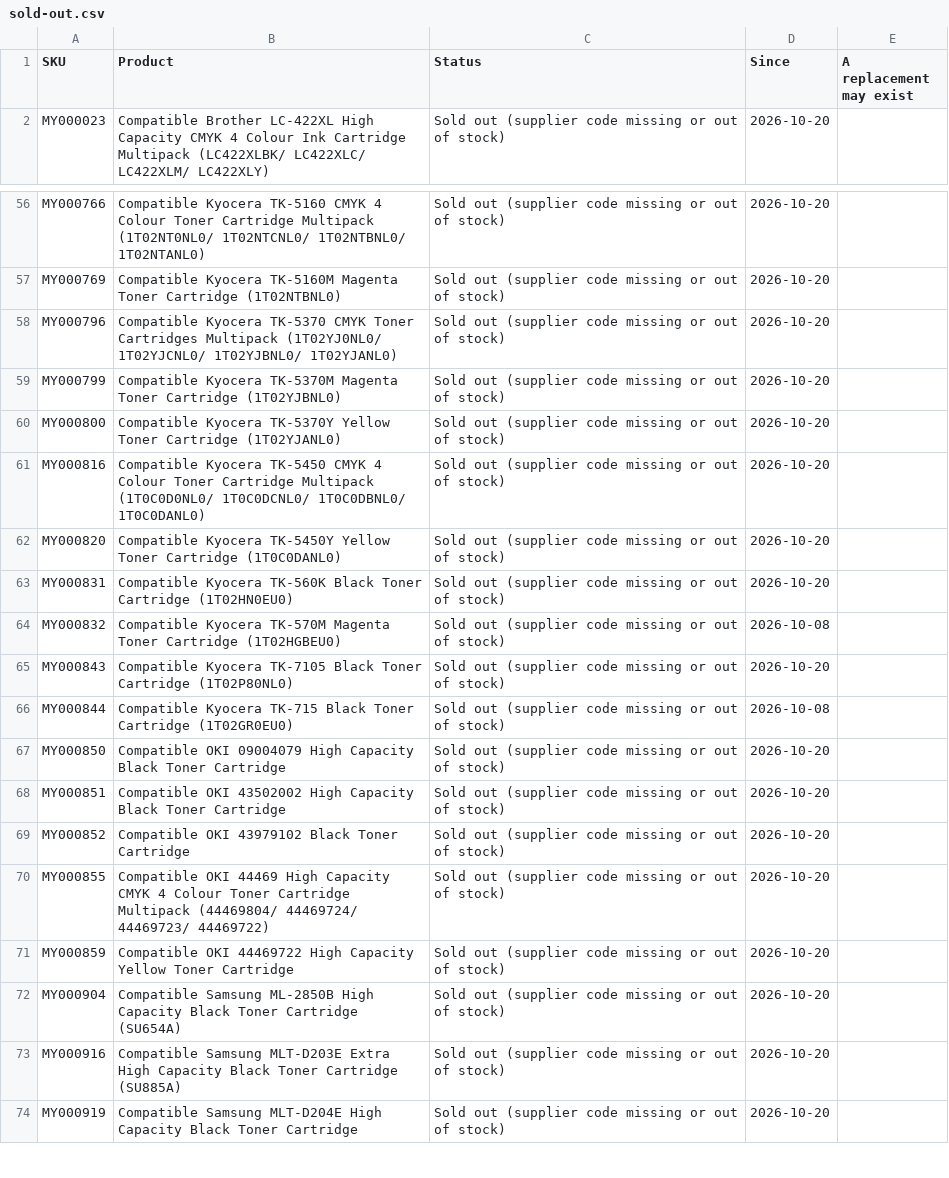
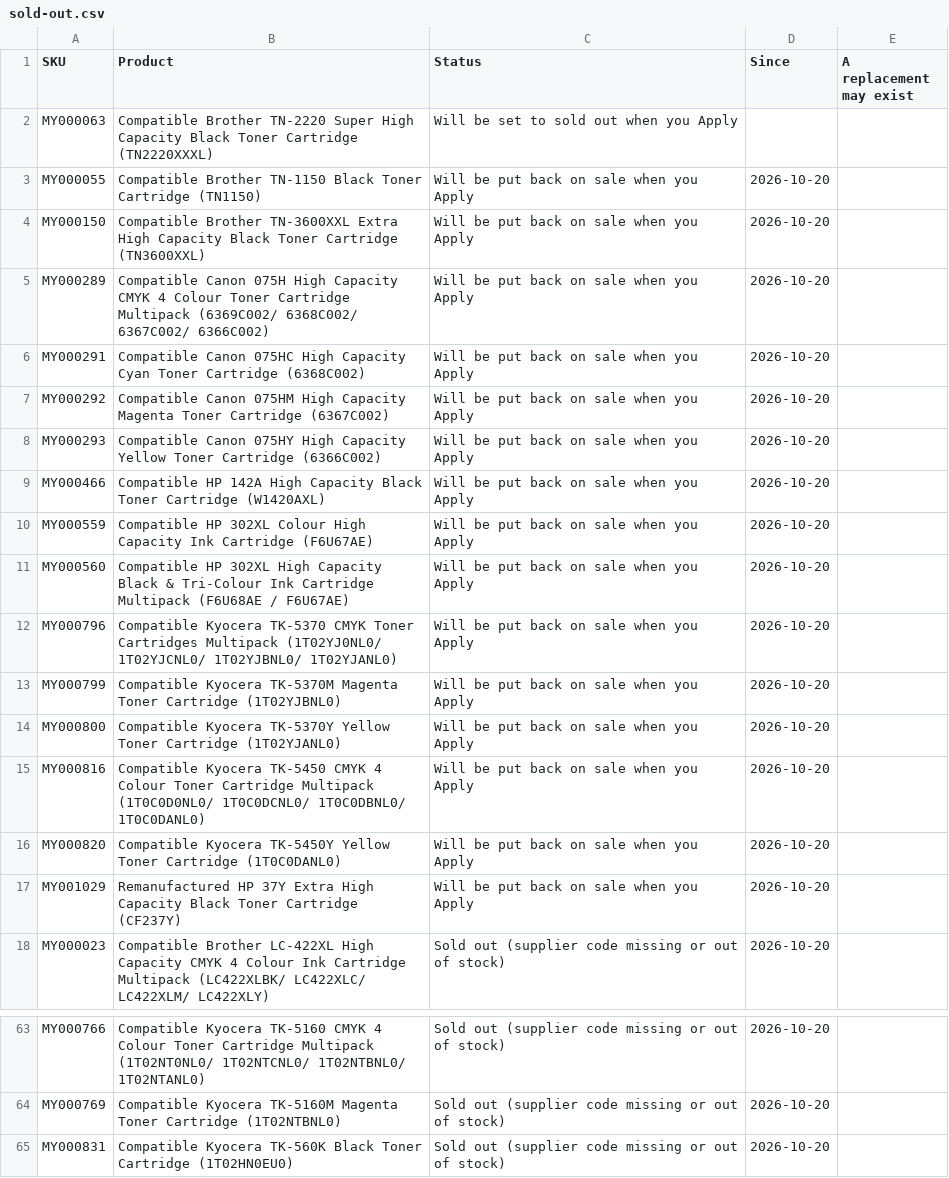
Before and after one commit to Gruffalos-Shadow-Hunt-140424/report-88ad8a3a92, a CSV file: sold-out.csv, drawn as a sheet; only a part is shown, gaps mark what is left out; the shorter side is filled out with more unchanged rows; the diff covers the shown part only.

```diff
--- a/sold-out.csv
+++ b/sold-out.csv
@@ -1,2 +1,18 @@
 SKU,Product,Status,Since,A replacement may exist
+MY000063,Compatible Brother TN-2220 Super High Capacity Black Toner Cartridge (TN2220XXXL),Will be set to sold out when you Apply,,
+MY000055,Compatible Brother TN-1150 Black Toner Cartridge (TN1150),Will be put back on sale when you Apply,2026-10-20,
+MY000150,Compatible Brother TN-3600XXL Extra High Capacity Black Toner Cartridge (TN3600XXL),Will be put back on sale when you Apply,2026-10-20,
+MY000289,Compatible Canon 075H High Capacity CMYK 4 Colour Toner Cartridge Multipack (6369C002/ 6368C002/ 6367C002/ 6366C002),Will be put back on sale when you Apply,2026-10-20,
+MY000291,Compatible Canon 075HC High Capacity Cyan Toner Cartridge (6368C002),Will be put back on sale when you Apply,2026-10-20,
+MY000292,Compatible Canon 075HM High Capacity Magenta Toner Cartridge (6367C002),Will be put back on sale when you Apply,2026-10-20,
+MY000293,Compatible Canon 075HY High Capacity Yellow Toner Cartridge (6366C002),Will be put back on sale when you Apply,2026-10-20,
+MY000466,Compatible HP 142A High Capacity Black Toner Cartridge (W1420AXL),Will be put back on sale when you Apply,2026-10-20,
+MY000559,Compatible HP 302XL Colour High Capacity Ink Cartridge (F6U67AE),Will be put back on sale when you Apply,2026-10-20,
+MY000560,Compatible HP 302XL High Capacity Black & Tri-Colour Ink Cartridge Multipack (F6U68AE / F6U67AE),Will be put back on sale when you Apply,2026-10-20,
+MY000796,Compatible Kyocera TK-5370 CMYK Toner Cartridges Multipack (1T02YJ0NL0/ 1T02YJCNL0/ 1T02YJBNL0/ 1T02YJANL0),Will be put back on sale when you Apply,2026-10-20,
+MY000799,Compatible Kyocera TK-5370M Magenta Toner Cartridge (1T02YJBNL0),Will be put back on sale when you Apply,2026-10-20,
+MY000800,Compatible Kyocera TK-5370Y Yellow Toner Cartridge (1T02YJANL0),Will be put back on sale when you Apply,2026-10-20,
+MY000816,Compatible Kyocera TK-5450 CMYK 4 Colour Toner Cartridge Multipack (1T0C0D0NL0/ 1T0C0DCNL0/ 1T0C0DBNL0/ 1T0C0DANL0),Will be put back on sale when you Apply,2026-10-20,
+MY000820,Compatible Kyocera TK-5450Y Yellow Toner Cartridge (1T0C0DANL0),Will be put back on sale when you Apply,2026-10-20,
+MY001029,Remanufactured HP 37Y Extra High Capacity Black Toner Cartridge (CF237Y),Will be put back on sale when you Apply,2026-10-20,
 MY000023,Compatible Brother LC-422XL High Capacity CMYK 4 Colour Ink Cartridge Multipack (LC422XLBK/ LC422XLC/ LC422XLM/ LC422XLY),Sold out (supplier code missing or out of stock),2026-10-20,
@@ -57,7 +64,2 @@ MY000766,Compatible Kyocera TK-5160 CMYK 4 Colour Toner Cartridge Multipack (1T0
 MY000769,Compatible Kyocera TK-5160M Magenta Toner Cartridge (1T02NTBNL0),Sold out (supplier code missing or out of stock),2026-10-20,
-MY000796,Compatible Kyocera TK-5370 CMYK Toner Cartridges Multipack (1T02YJ0NL0/ 1T02YJCNL0/ 1T02YJBNL0/ 1T02YJANL0),Sold out (supplier code missing or out of stock),2026-10-20,
-MY000799,Compatible Kyocera TK-5370M Magenta Toner Cartridge (1T02YJBNL0),Sold out (supplier code missing or out of stock),2026-10-20,
-MY000800,Compatible Kyocera TK-5370Y Yellow Toner Cartridge (1T02YJANL0),Sold out (supplier code missing or out of stock),2026-10-20,
-MY000816,Compatible Kyocera TK-5450 CMYK 4 Colour Toner Cartridge Multipack (1T0C0D0NL0/ 1T0C0DCNL0/ 1T0C0DBNL0/ 1T0C0DANL0),Sold out (supplier code missing or out of stock),2026-10-20,
-MY000820,Compatible Kyocera TK-5450Y Yellow Toner Cartridge (1T0C0DANL0),Sold out (supplier code missing or out of stock),2026-10-20,
 MY000831,Compatible Kyocera TK-560K Black Toner Cartridge (1T02HN0EU0),Sold out (supplier code missing or out of stock),2026-10-20,
```
Also changed, not shown: 10 removed rows elsewhere in this file, changes.csv, new-products.csv, 2 other files.
